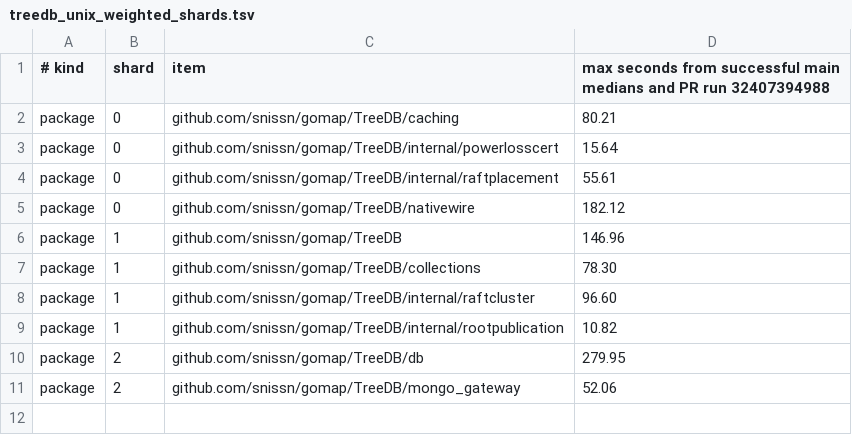
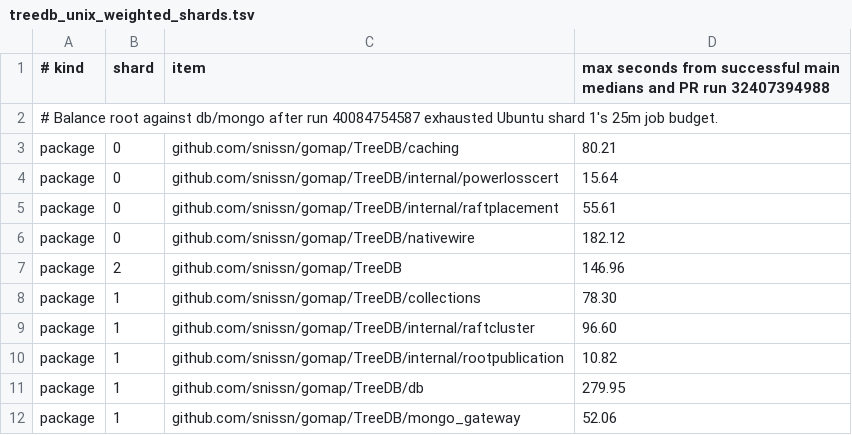
Before and after one commit to snissn/gomap, a TSV file: .github/ci/treedb_unix_weighted_shards.tsv, drawn as a sheet.

Commit message:
ci: balance Unix TreeDB root package against db and mongo

```diff
--- a/.github/ci/treedb_unix_weighted_shards.tsv
+++ b/.github/ci/treedb_unix_weighted_shards.tsv
@@ -1,2 +1,3 @@
 # kind	shard	item	max seconds from successful main medians and PR run 32407394988
+# Balance root against db/mongo after run 40084754587 exhausted Ubuntu shard 1's 25m job budget.
 package	0	github.com/snissn/gomap/TreeDB/caching	80.21
@@ -5,3 +6,3 @@ package	0	github.com/snissn/gomap/TreeDB/internal/raftplacement	55.61
 package	0	github.com/snissn/gomap/TreeDB/nativewire	182.12
-package	1	github.com/snissn/gomap/TreeDB	146.96
+package	2	github.com/snissn/gomap/TreeDB	146.96
 package	1	github.com/snissn/gomap/TreeDB/collections	78.30
@@ -9,3 +10,3 @@ package	1	github.com/snissn/gomap/TreeDB/internal/raftcluster	96.60
 package	1	github.com/snissn/gomap/TreeDB/internal/rootpublication	10.82
-package	2	github.com/snissn/gomap/TreeDB/db	279.95
-package	2	github.com/snissn/gomap/TreeDB/mongo_gateway	52.06
+package	1	github.com/snissn/gomap/TreeDB/db	279.95
+package	1	github.com/snissn/gomap/TreeDB/mongo_gateway	52.06
```
